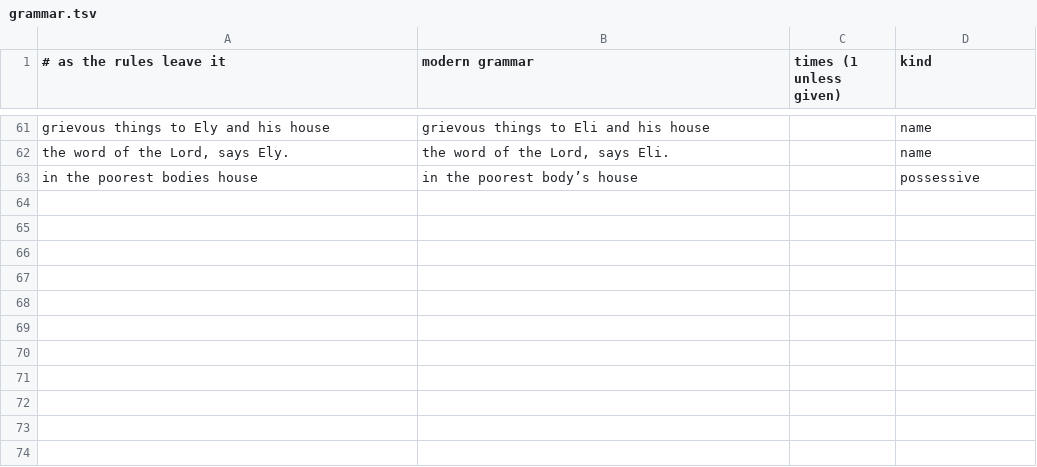
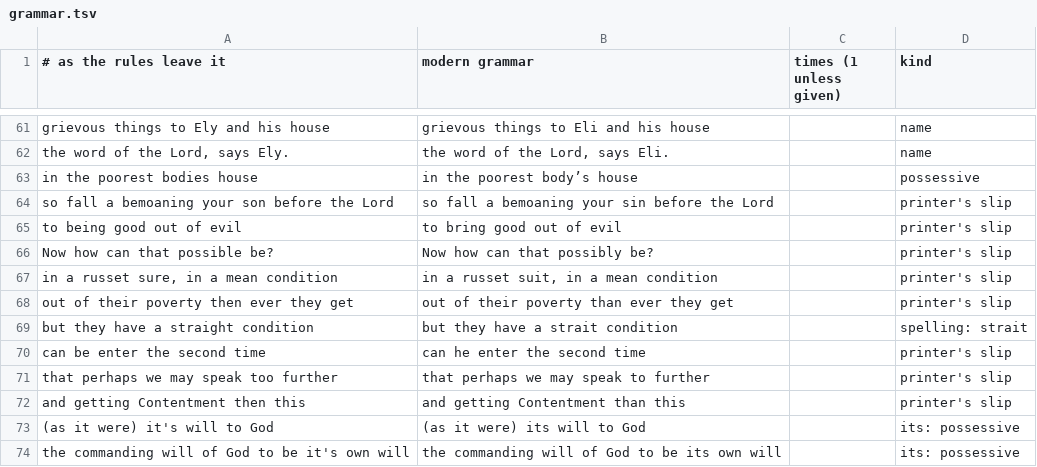
Before and after one commit to rfrmd/schriftohr-books, a TSV file: books/rare-jewel-of-christian-contentment/grammar.tsv, drawn as a sheet; only a part is shown, gaps mark what is left out; the diff names each change by its address in the sheet, - before the commit and + after, or states it on an @@ line.

Commit message:
Rare Jewel: clarity pass for Sermon II, printer's slips (heavier, sin, bring), possessives

```diff
--- a/books/rare-jewel-of-christian-contentment/grammar.tsv
+++ b/books/rare-jewel-of-christian-contentment/grammar.tsv
+row 64: so fall a bemoaning your son before the Lord | so fall a bemoaning your sin before the Lord |  | printer's slip
+row 65: to being good out of evil | to bring good out of evil |  | printer's slip
+row 66: Now how can that possible be? | Now how can that possibly be? |  | printer's slip
+row 67: in a russet sure, in a mean condition | in a russet suit, in a mean condition |  | printer's slip
+row 68: out of their poverty then ever they get | out of their poverty than ever they get |  | printer's slip
+row 69: but they have a straight condition | but they have a strait condition |  | spelling: strait
+row 70: can be enter the second time | can he enter the second time |  | printer's slip
+row 71: that perhaps we may speak too further | that perhaps we may speak to further |  | printer's slip
+row 72: and getting Contentment then this | and getting Contentment than this |  | printer's slip
+row 73: (as it were) it's will to God | (as it were) its will to God |  | its: possessive
+row 74: the commanding will of God to be it's own will | the commanding will of God to be its own will |  | its: possessive
```
Also changed, not shown: books/rare-jewel-of-christian-contentment/spelling-map.tsv, 1 other file.
